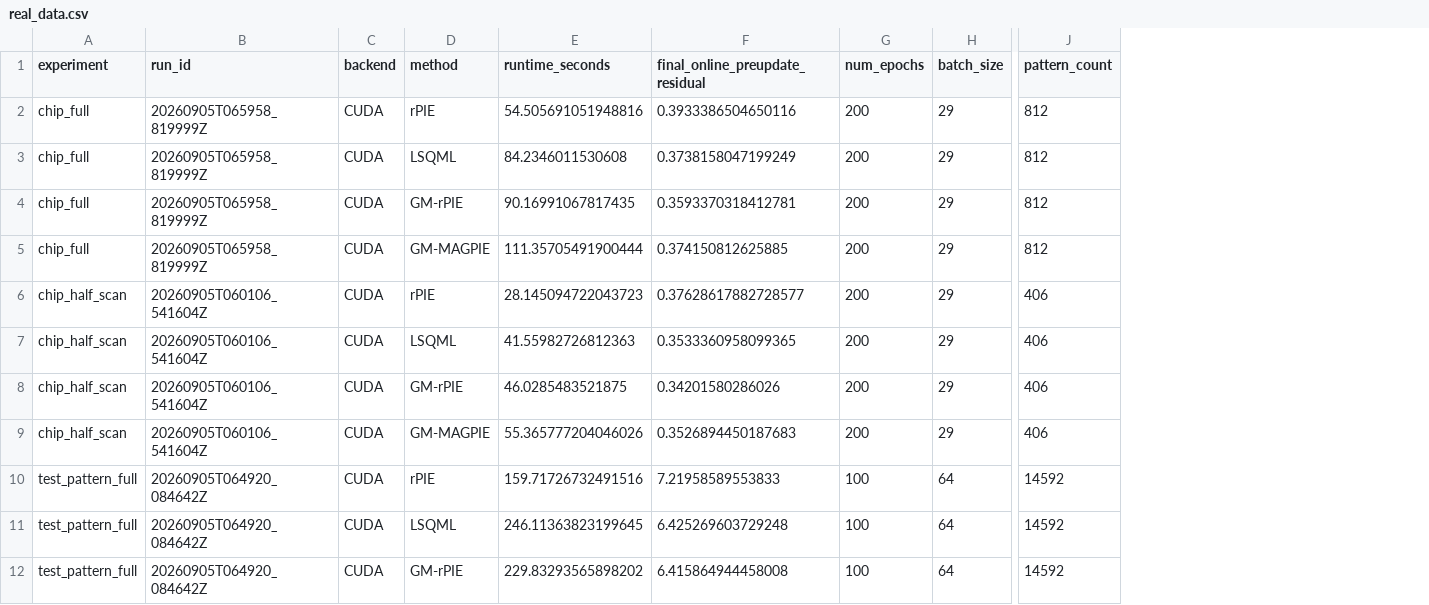
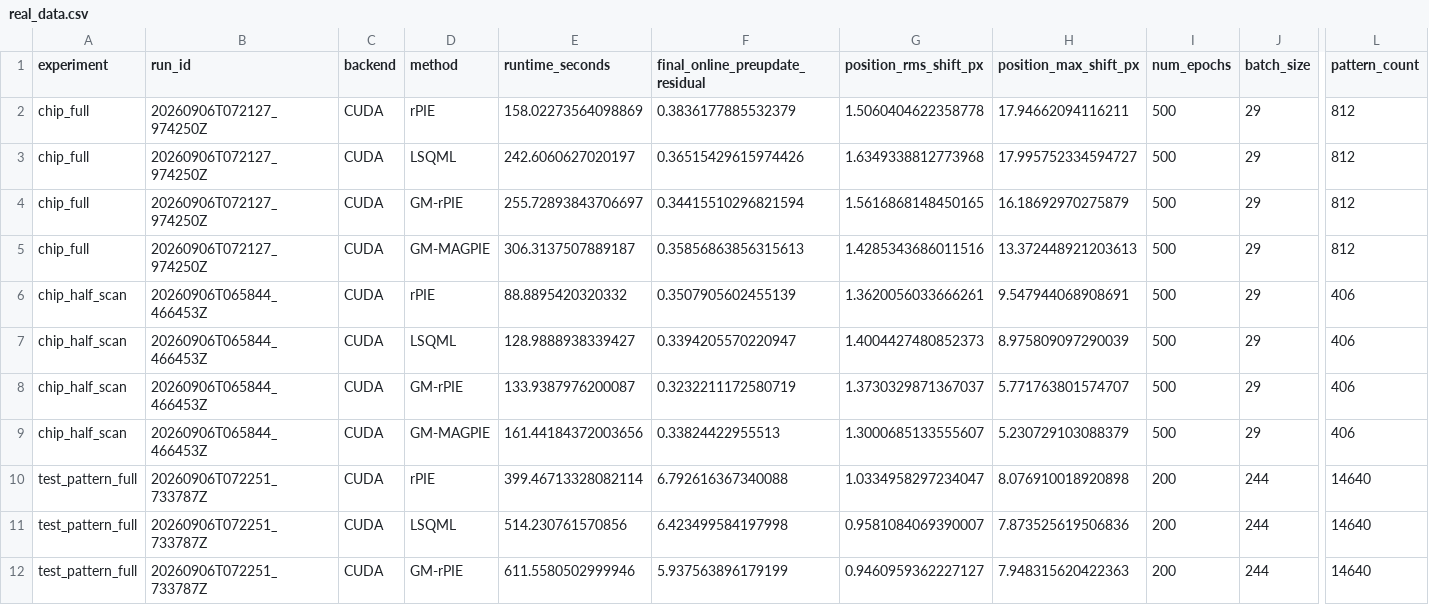
Before and after one commit to borongzhang/blind_magpie_ptychography, a CSV file: results/real_data.csv, drawn as a sheet; only a part is shown, gaps mark what is left out; addresses are those after the commit; the diff covers the shown part only; the diff names each change by its address in the sheet, - before the commit and + after, or states it on an @@ line.

Commit message:
Refresh all CUDA studies and use noise levels 0.05, 0.2, and 0.4
Include the current overlap results, real-data position refinement, full and one-third test-pattern runs, and complete notebook outputs.

```diff
--- a/results/real_data.csv
+++ b/results/real_data.csv
+column G (position_rms_shift_px), rows 2-12: 1.5060404622358778 | 1.6349338812773968 | 1.5616868148450165 | 1.4285343686011516 | 1.3620056033666261 | 1.4004427480852373 | 1.3730329871367037 | 1.3000685133555607 | 1.0334958297234047 | 0.9581084069390007 | 0.9460959362227127
+column H (position_max_shift_px), rows 2-12: 17.94662094116211 | 17.995752334594727 | 16.18692970275879 | 13.372448921203613 | 9.547944068908691 | 8.975809097290039 | 5.771763801574707 | 5.230729103088379 | 8.076910018920898 | 7.873525619506836 | 7.948315620422363
-B2:B5 (run_id): 20260905T065958_819999Z
+B2:B5 (run_id): 20260906T072127_974250Z
-E2 (runtime_seconds): 54.505691051948816
+E2 (runtime_seconds): 158.02273564098869
-F2 (final_online_preupdate_residual): 0.3933386504650116
+F2 (final_online_preupdate_residual): 0.3836177885532379
-I2:I9 (num_epochs): 200
+I2:I9 (num_epochs): 500
-E3 (runtime_seconds): 84.2346011530608
+E3 (runtime_seconds): 242.6060627020197
-F3 (final_online_preupdate_residual): 0.3738158047199249
+F3 (final_online_preupdate_residual): 0.36515429615974426
-E4 (runtime_seconds): 90.16991067817435
+E4 (runtime_seconds): 255.72893843706697
-F4 (final_online_preupdate_residual): 0.3593370318412781
+F4 (final_online_preupdate_residual): 0.34415510296821594
-E5 (runtime_seconds): 111.35705491900444
+E5 (runtime_seconds): 306.3137507889187
-F5 (final_online_preupdate_residual): 0.374150812625885
+F5 (final_online_preupdate_residual): 0.35856863856315613
-B6:B9 (run_id): 20260905T060106_541604Z
+B6:B9 (run_id): 20260906T065844_466453Z
-E6 (runtime_seconds): 28.145094722043723
+E6 (runtime_seconds): 88.8895420320332
-F6 (final_online_preupdate_residual): 0.37628617882728577
+F6 (final_online_preupdate_residual): 0.3507905602455139
-E7 (runtime_seconds): 41.55982726812363
+E7 (runtime_seconds): 128.9888938339427
-F7 (final_online_preupdate_residual): 0.3533360958099365
+F7 (final_online_preupdate_residual): 0.3394205570220947
-E8 (runtime_seconds): 46.0285483521875
+E8 (runtime_seconds): 133.9387976200087
-F8 (final_online_preupdate_residual): 0.34201580286026
+F8 (final_online_preupdate_residual): 0.3232211172580719
-E9 (runtime_seconds): 55.365777204046026
+E9 (runtime_seconds): 161.44184372003656
-F9 (final_online_preupdate_residual): 0.3526894450187683
+F9 (final_online_preupdate_residual): 0.33824422955513
-B10:B12 (run_id): 20260905T064920_084642Z
+B10:B12 (run_id): 20260906T072251_733787Z
-E10 (runtime_seconds): 159.71726732491516
+E10 (runtime_seconds): 399.46713328082114
-F10 (final_online_preupdate_residual): 7.21958589553833
+F10 (final_online_preupdate_residual): 6.792616367340088
-I10:I12 (num_epochs): 100
+I10:I12 (num_epochs): 200
-J10:J12 (batch_size): 64
+J10:J12 (batch_size): 244
-L10:L12 (pattern_count): 14592
+L10:L12 (pattern_count): 14640
-E11 (runtime_seconds): 246.11363823199645
+E11 (runtime_seconds): 514.230761570856
-F11 (final_online_preupdate_residual): 6.425269603729248
+F11 (final_online_preupdate_residual): 6.423499584197998
-E12 (runtime_seconds): 229.83293565898202
+E12 (runtime_seconds): 611.5580502999946
-F12 (final_online_preupdate_residual): 6.415864944458008
+F12 (final_online_preupdate_residual): 5.937563896179199
```
Also changed, not shown: 4 added rows, 4 removed rows and 6 edited cells elsewhere in this file, results/noise.csv, results/overlap.csv, 19 other files.
